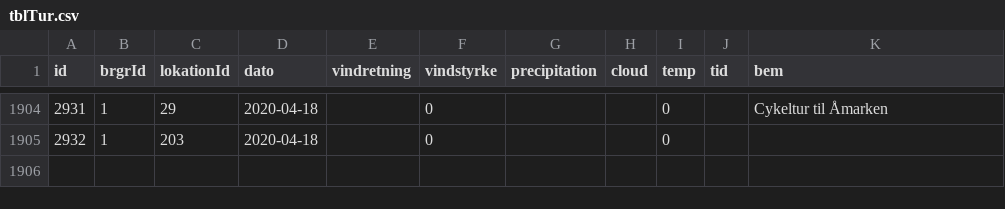
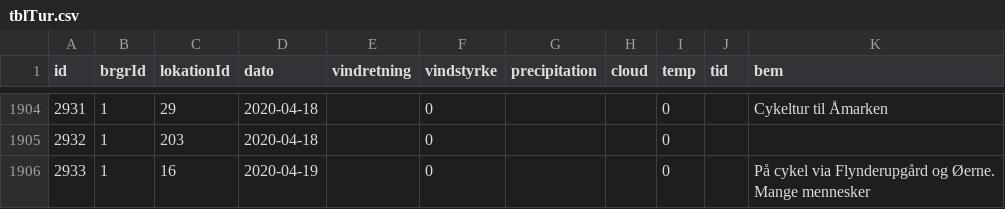
Before and after one commit to carapace-tech/nhsfugle, a CSV file: tblTur.csv, drawn as a sheet; only a part is shown, gaps mark what is left out; ↵ is a line break in a cell; the diff names each change by its address in the sheet, - before the commit and + after, or states it on an @@ line.

```diff
--- a/tblTur.csv
+++ b/tblTur.csv
+row 1906: 2933 | 1 | 16 | 2020-04-19 |  | 0 |  |  | 0 |  | På cykel via Flynderupgård og Øerne. ↵ Mange mennesker
```
Also changed, not shown: tblObservation.csv.
